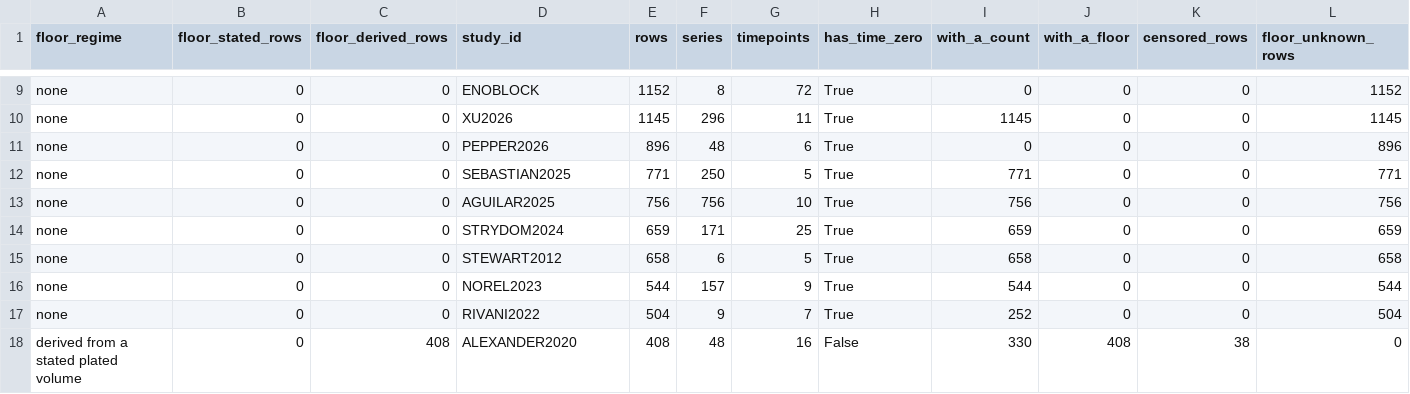
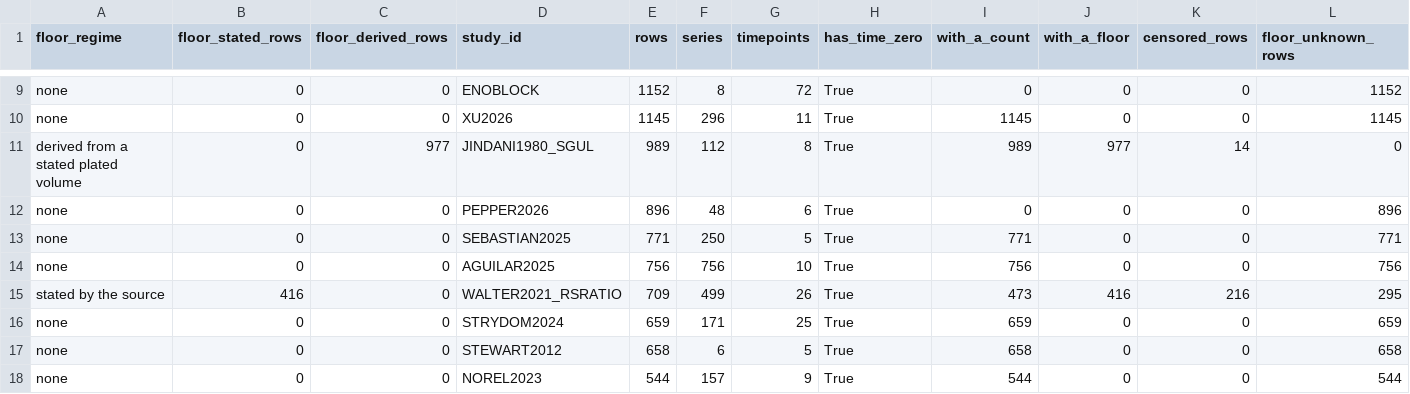
Before and after one commit to piranfar/comparative_model_presistance, a CSV file: results/tables/corpus_coverage.csv, drawn as a sheet; only a part is shown, gaps mark what is left out; the shorter side is filled out with more unchanged rows; rows hold the shown columns only; the diff covers the shown part only; the diff names each change by its address in the sheet, - before the commit and + after, or states it on an @@ line.

Commit message:
Follow the contents, not the label: the Jindani deposit is 1980, not 2003
figshare 27862029 is titled with the 2003 EBA paper and described as "100
patients treated with 22 regimens". The file inside is named "Jindani 1980.xlsx",
its only sheet is "Jindani 1980", and it holds 112 patients and 24 regimens.

The regimen labels settle it. They include PAS and T -- para-aminosalicylic acid
and thiacetazone -- which belong to the 1980 study and not to the 2003 one,
whose arms were isoniazid, rifampin, pyrazinamide, ethambutol and streptomycin.

So the record's metadata describes a different study from its contents. Renamed
to JINDANI1980_SGUL in the reader, the corpus directory and the manifest, with
the mismatch documented in all three rather than silently resolved. The deposit
should be cited by its DOI, 10.24376/rd.sgul.27862029.v1, and not attached to
either paper without checking.

Catching this mattered: a headline number was about to enter the manuscript
under a citation to the wrong decade.

What it contributes is the most valuable addition of the night -- human sputum
from a tuberculosis early-bactericidal-activity trial, 112 patients, 989
readings across 8 timepoints, 977 of them with a floor derived from the file's
own count-to-density arithmetic. That is the clinical analogue of the deposit
this paper is built on, and its median headroom is 4.23 logs with 43 of 112
patient series unable to demonstrate four logs and 83 unable to demonstrate
five.

The reader recovers the floor rather than assuming it: cfu == (Ct1+Ct2) * K *
10^Diln holds with a single constant K = 2.4 in 976 of 977 populated readings,
so one colony at that reading's own dilution is K * 10^Diln CFU/mL. Per-reading,
derived, nothing taken from a paper.

```diff
--- a/results/tables/corpus_coverage.csv
+++ b/results/tables/corpus_coverage.csv
+row 11: derived from a stated plated volume | 0 | 977 | JINDANI1980_SGUL | 989 | 112 | 8 | True | 989 | 977 | 14 | 0
+row 15: stated by the source | 416 | 0 | WALTER2021_RSRATIO | 709 | 499 | 26 | True | 473 | 416 | 216 | 295
```
Also changed, not shown: 6 added rows and 2 moved rows elsewhere in this file, data/manifests/corpus.csv, results/tables/exp42_corpus_boundaries.csv, 11 other files.
